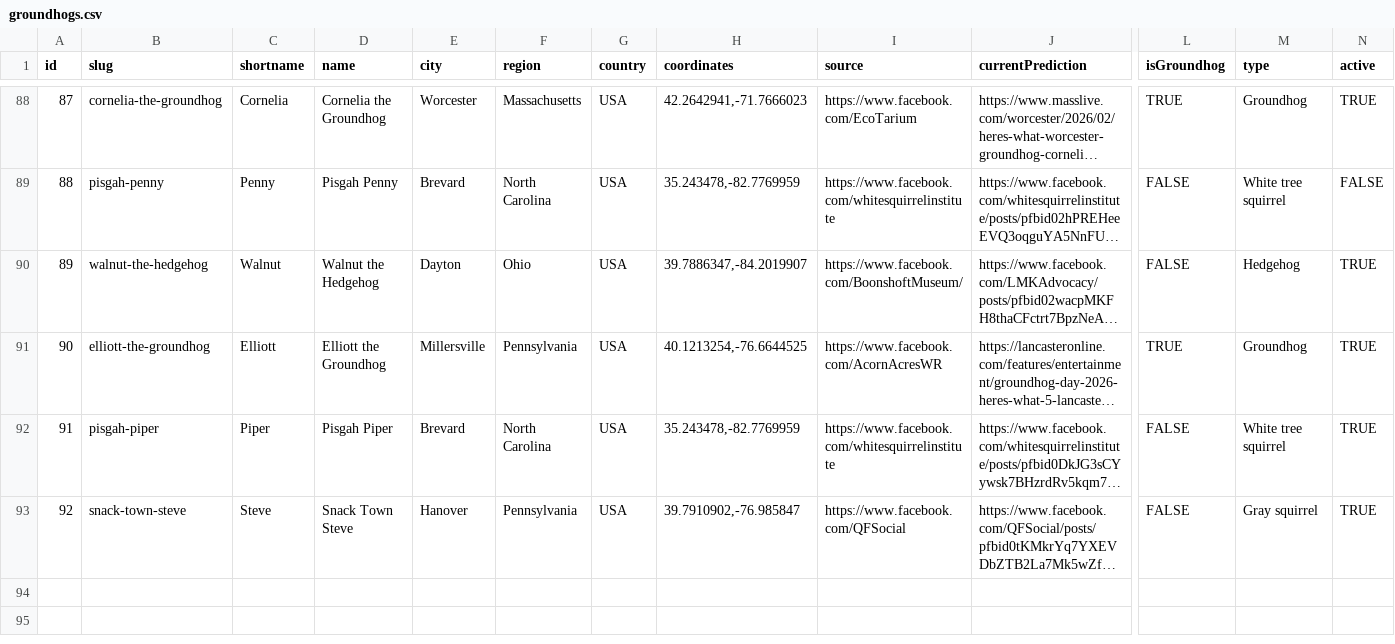
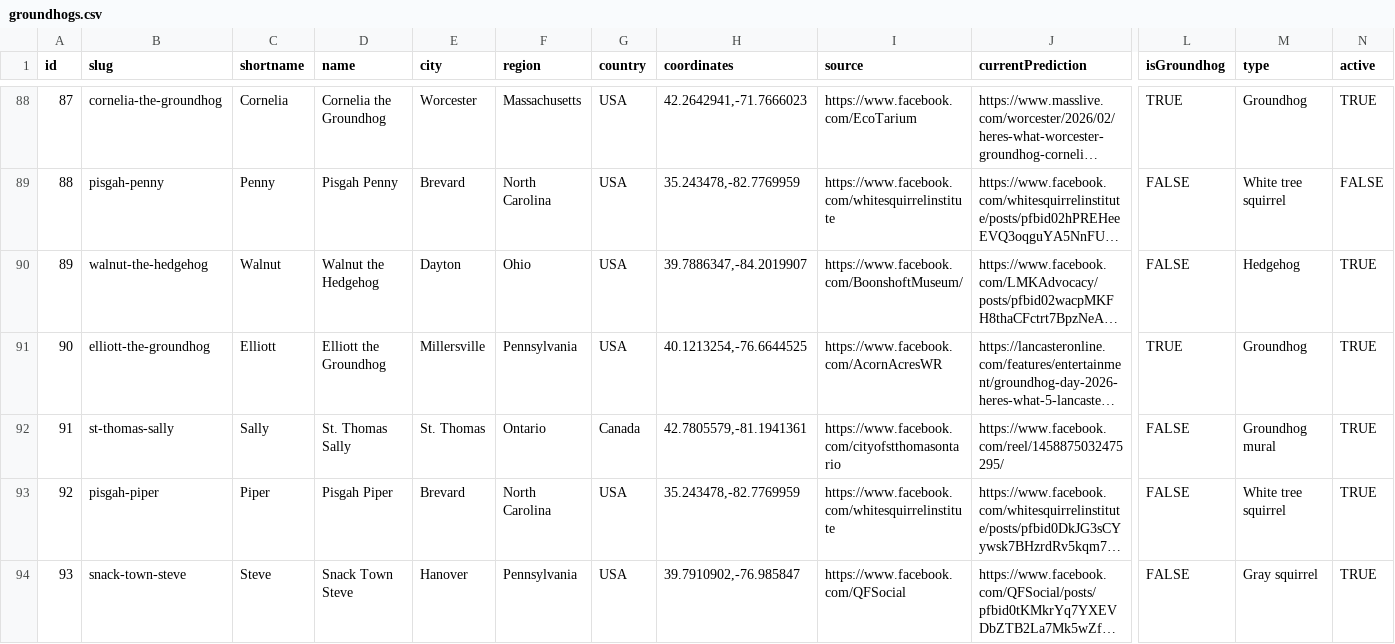
Before and after one commit to pcraig3/ghog-day, a CSV file: csv/groundhogs.csv, drawn as a sheet; only a part is shown, gaps mark what is left out; long unchanged cells end in …; addresses are those after the commit; rows hold the shown columns only; the diff names each change by its address in the sheet, - before the commit and + after, or states it on an @@ line.

Commit message:
Add one more groundhog: St. Thomas Sally
Another Canadian groundhog! Excellent stuff.

```diff
--- a/csv/groundhogs.csv
+++ b/csv/groundhogs.csv
+row 92: 91 | st-thomas-sally | Sally | St. Thomas Sally | St. Thomas | Ontario | Canada | 42.7805579,-81.1941361 | https://www.facebook.com/cityofstthomasontario | https://www.facebook.com/reel/1458875032475295/ | FALSE | Groundhog mural | TRUE
@@ column A (id) renumbered from row 93 down @@
```
Also changed, not shown: 5 other files.
